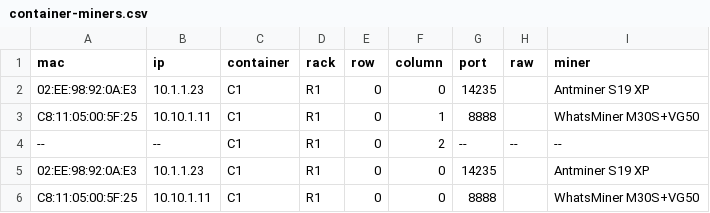
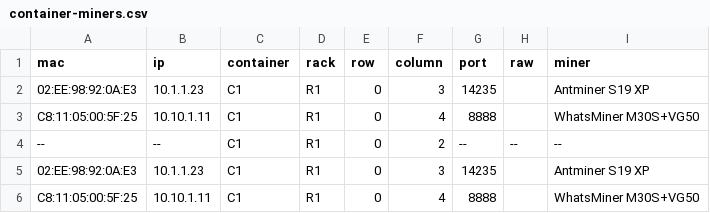
Before and after one commit to psalmeight/cmgo-listener, a CSV file: container-miners.csv, drawn as a sheet.

```diff
--- a/container-miners.csv
+++ b/container-miners.csv
@@ -1,6 +1,6 @@
 "mac","ip","container","rack","row","column","port","raw","miner"
-"02:EE:98:92:0A:E3","10.1.1.23","C1","R1",0,0,"14235","","Antminer S19 XP"
-"C8:11:05:00:5F:25","10.10.1.11","C1","R1",0,1,"8888","","WhatsMiner M30S+VG50"
+"02:EE:98:92:0A:E3","10.1.1.23","C1","R1",0,3,"14235","","Antminer S19 XP"
+"C8:11:05:00:5F:25","10.10.1.11","C1","R1",0,4,"8888","","WhatsMiner M30S+VG50"
 "--","--","C1","R1",0,2,"--","--","--"
-"02:EE:98:92:0A:E3","10.1.1.23","C1","R1",0,0,"14235","","Antminer S19 XP"
-"C8:11:05:00:5F:25","10.10.1.11","C1","R1",0,0,"8888","","WhatsMiner M30S+VG50"
+"02:EE:98:92:0A:E3","10.1.1.23","C1","R1",0,3,"14235","","Antminer S19 XP"
+"C8:11:05:00:5F:25","10.10.1.11","C1","R1",0,4,"8888","","WhatsMiner M30S+VG50"
```
Also changed, not shown: 4 other files.
